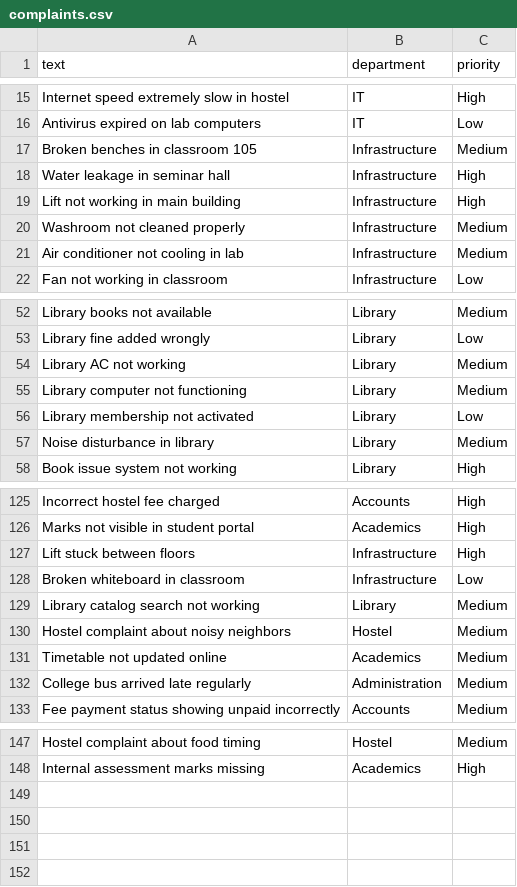
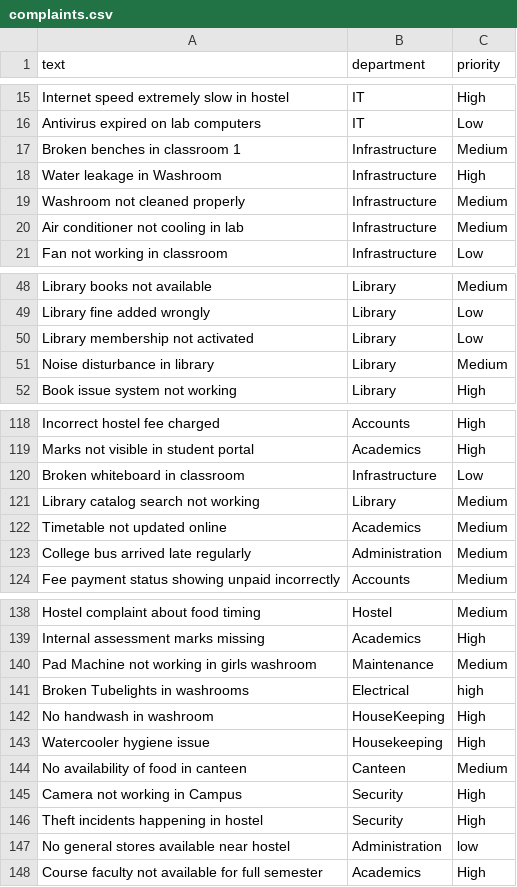
Before and after one commit to Palak3125/mini_project, a CSV file: data/complaints.csv, drawn as a sheet; only a part is shown, gaps mark what is left out; the diff covers the shown part only.

```diff
--- a/data/complaints.csv
+++ b/data/complaints.csv
@@ -16,5 +16,4 @@ Internet speed extremely slow in hostel,IT,High
 Antivirus expired on lab computers,IT,Low
-Broken benches in classroom 105,Infrastructure,Medium
-Water leakage in seminar hall,Infrastructure,High
-Lift not working in main building,Infrastructure,High
+Broken benches in classroom 1,Infrastructure,Medium
+Water leakage in Washroom,Infrastructure,High
 Washroom not cleaned properly,Infrastructure,Medium
@@ -53,4 +49,2 @@ Library books not available,Library,Medium
 Library fine added wrongly,Library,Low
-Library AC not working,Library,Medium
-Library computer not functioning,Library,Medium
 Library membership not activated,Library,Low
@@ -126,6 +119,4 @@ Incorrect hostel fee charged,Accounts,High
 Marks not visible in student portal,Academics,High
-Lift stuck between floors,Infrastructure,High
 Broken whiteboard in classroom,Infrastructure,Low
 Library catalog search not working,Library,Medium
-Hostel complaint about noisy neighbors,Hostel,Medium
 Timetable not updated online,Academics,Medium
@@ -148 +139,10 @@ Hostel complaint about food timing,Hostel,Medium
 Internal assessment marks missing,Academics,High
+Pad Machine not working in girls washroom,Maintenance,Medium
+Broken Tubelights in washrooms,Electrical,high
+No handwash in washroom,HouseKeeping,High
+Watercooler hygiene issue,Housekeeping,High
+No availability of food in canteen,Canteen,Medium
+Camera not working in Campus,Security,High
+Theft incidents happening in hostel,Security,High
+No general stores available near hostel,Administration,low
+Course faculty not available for full semester,Academics,High
```
Also changed, not shown: 4 removed rows and 3 edited cells elsewhere in this file, 7 other files.
